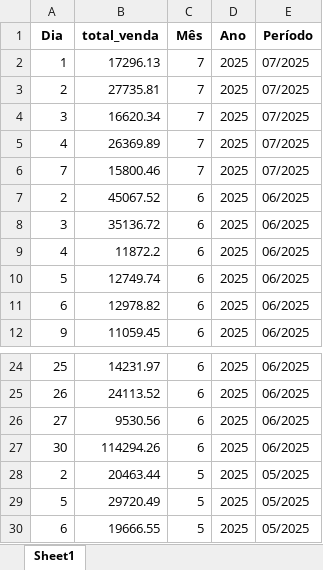
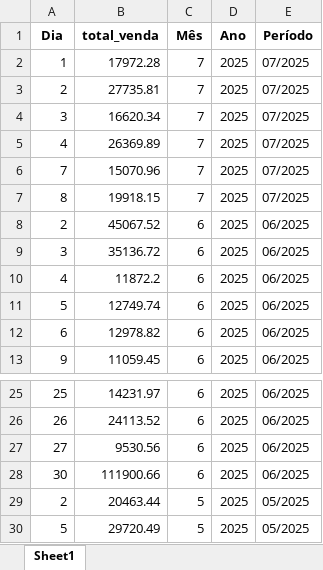
Before and after one commit to maloka-ai/poc-dashboard, an Excel workbook: dados/ADD/Dados_ADD_PF/faturamento_diario.xlsx, sheet Sheet1, drawn as a sheet; only a part is shown, gaps mark what is left out; the shorter side is filled out with more unchanged rows; values as stored, in another font and other column widths than the file's, no borders; addresses are those after the commit; the diff names each change by its address in the sheet, - before the commit and + after, or states it on an @@ line.

```diff
--- a/dados/ADD/Dados_ADD_PF/faturamento_diario.xlsx (sheet Sheet1)
+++ b/dados/ADD/Dados_ADD_PF/faturamento_diario.xlsx (sheet Sheet1)
-B2 (total_venda): 17296.13
+B2 (total_venda): 17972.28
-B6 (total_venda): 15800.46
+B6 (total_venda): 15070.96
+row 7: 8 | 19918.15 | 7 | 2025 | 07/2025
-B28 (total_venda): 114294.26
+B28 (total_venda): 111900.66
```
Also changed, not shown: dados/ADD/Dados_ADD_PF/analise_consistencia_estoque.xlsx, dados/ADD/Dados_ADD_PF/analise_curva_cobertura.xlsx, 29 other files.
